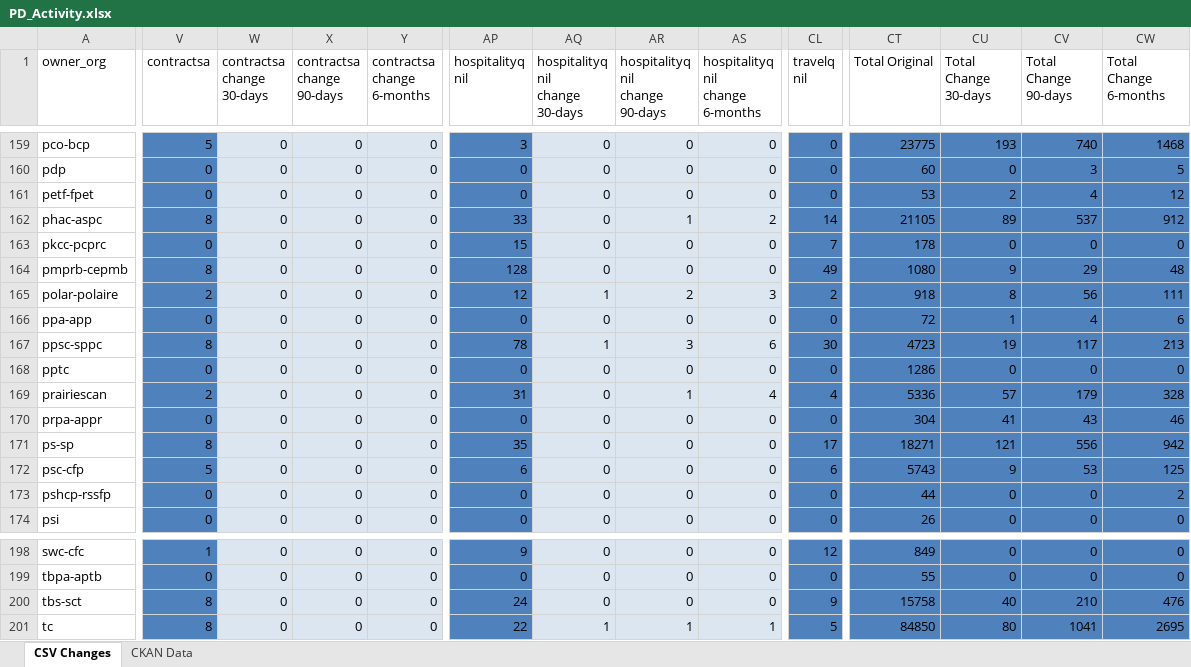
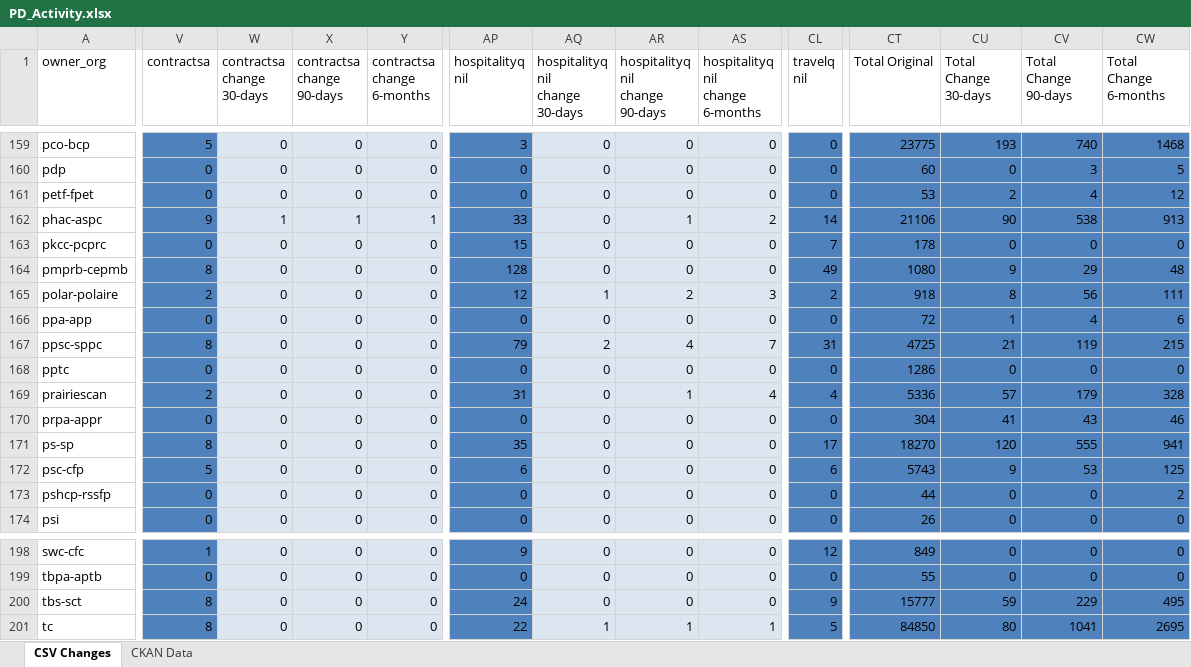
Before and after one commit to open-data/analytics-corporate-reporting, an Excel workbook: PD_CHANGES_RPT/PD_Activity.xlsx, sheet CSV Changes, drawn as a sheet; only a part is shown, gaps mark what is left out; values as stored, in another font and other column widths than the file's, no borders; the diff covers the shown part only; the diff names each change by its address in the sheet, - before the commit and + after, or states it on an @@ line.

```diff
--- a/PD_CHANGES_RPT/PD_Activity.xlsx (sheet CSV Changes)
+++ b/PD_CHANGES_RPT/PD_Activity.xlsx (sheet CSV Changes)
-V162 (contractsa): 8
+V162 (contractsa): 9
-W162 (contractsa change 30-days): 0
+W162 (contractsa change 30-days): 1
-X162 (contractsa change 90-days): 0
+X162 (contractsa change 90-days): 1
-Y162 (contractsa change 6-months): 0
+Y162 (contractsa change 6-months): 1
-CT162 (Total Original): 21105
+CT162 (Total Original): 21106
-CU162 (Total Change 30-days): 89
+CU162 (Total Change 30-days): 90
-CV162 (Total Change 90-days): 537
+CV162 (Total Change 90-days): 538
-CW162 (Total Change 6-months): 912
+CW162 (Total Change 6-months): 913
-AP167 (hospitalityq nil): 78
+AP167 (hospitalityq nil): 79
-AQ167 (hospitalityq nil change 30-days): 1
+AQ167 (hospitalityq nil change 30-days): 2
-AR167 (hospitalityq nil change 90-days): 3
+AR167 (hospitalityq nil change 90-days): 4
-AS167 (hospitalityq nil change 6-months): 6
+AS167 (hospitalityq nil change 6-months): 7
-CL167 (travelq nil): 30
+CL167 (travelq nil): 31
-CT167 (Total Original): 4723
+CT167 (Total Original): 4725
-CU167 (Total Change 30-days): 19
+CU167 (Total Change 30-days): 21
-CV167 (Total Change 90-days): 117
+CV167 (Total Change 90-days): 119
-CW167 (Total Change 6-months): 213
+CW167 (Total Change 6-months): 215
-CT171 (Total Original): 18271
+CT171 (Total Original): 18270
-CU171 (Total Change 30-days): 121
+CU171 (Total Change 30-days): 120
-CV171 (Total Change 90-days): 556
+CV171 (Total Change 90-days): 555
-CW171 (Total Change 6-months): 942
+CW171 (Total Change 6-months): 941
-CT200 (Total Original): 15758
+CT200 (Total Original): 15777
-CU200 (Total Change 30-days): 40
+CU200 (Total Change 30-days): 59
-CV200 (Total Change 90-days): 210
+CV200 (Total Change 90-days): 229
-CW200 (Total Change 6-months): 476
+CW200 (Total Change 6-months): 495
```
Also changed, not shown: 147 edited cells elsewhere in this sheet, sheet CKAN Data, 2 other files.
